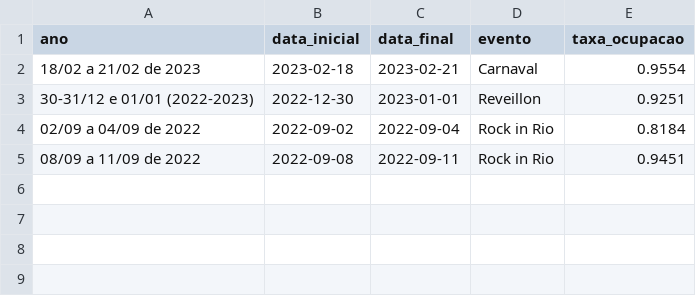
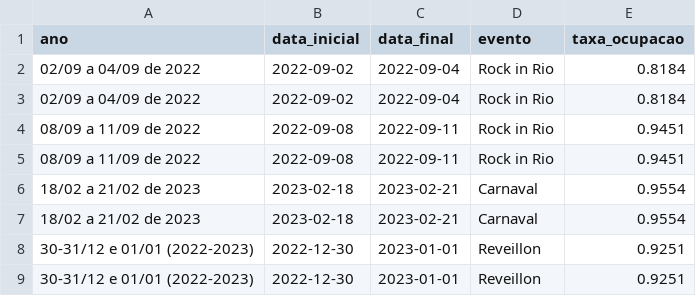
Before and after one commit to DS-Johnny/emd-desafio-junior-data-scientist, a CSV file: datasets/ocupacao.csv, drawn as a sheet.

```diff
--- a/datasets/ocupacao.csv
+++ b/datasets/ocupacao.csv
@@ -1,5 +1,9 @@
 ano,data_inicial,data_final,evento,taxa_ocupacao
+02/09 a 04/09 de 2022,2022-09-02,2022-09-04,Rock in Rio,0.8184
+02/09 a 04/09 de 2022,2022-09-02,2022-09-04,Rock in Rio,0.8184
+08/09 a 11/09 de 2022,2022-09-08,2022-09-11,Rock in Rio,0.9451
+08/09 a 11/09 de 2022,2022-09-08,2022-09-11,Rock in Rio,0.9451
+18/02 a 21/02 de 2023,2023-02-18,2023-02-21,Carnaval,0.9554
 18/02 a 21/02 de 2023,2023-02-18,2023-02-21,Carnaval,0.9554
 30-31/12 e 01/01 (2022-2023),2022-12-30,2023-01-01,Reveillon,0.9251
-02/09 a 04/09 de 2022,2022-09-02,2022-09-04,Rock in Rio,0.8184
-08/09 a 11/09 de 2022,2022-09-08,2022-09-11,Rock in Rio,0.9451
+30-31/12 e 01/01 (2022-2023),2022-12-30,2023-01-01,Reveillon,0.9251
```
Also changed, not shown: 4 other files.
